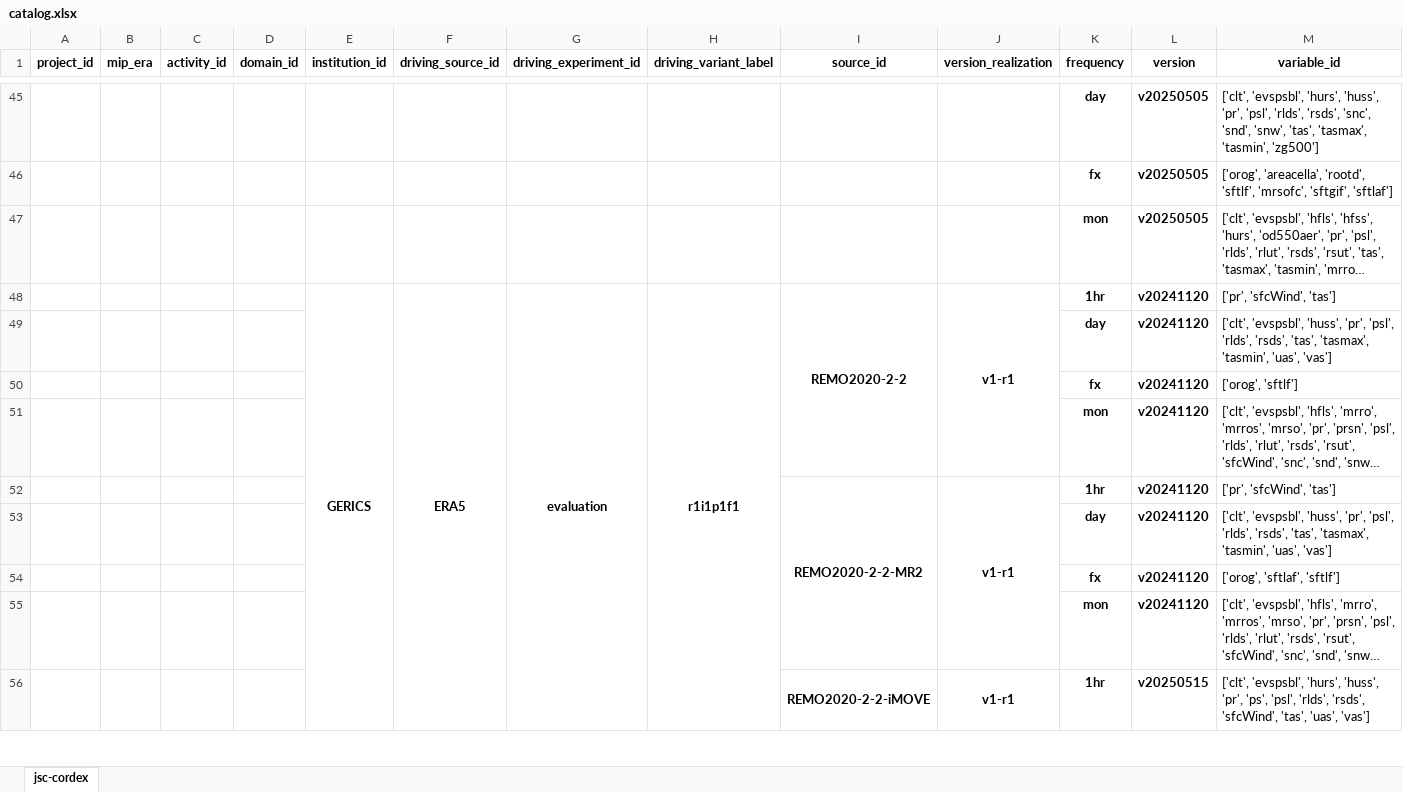
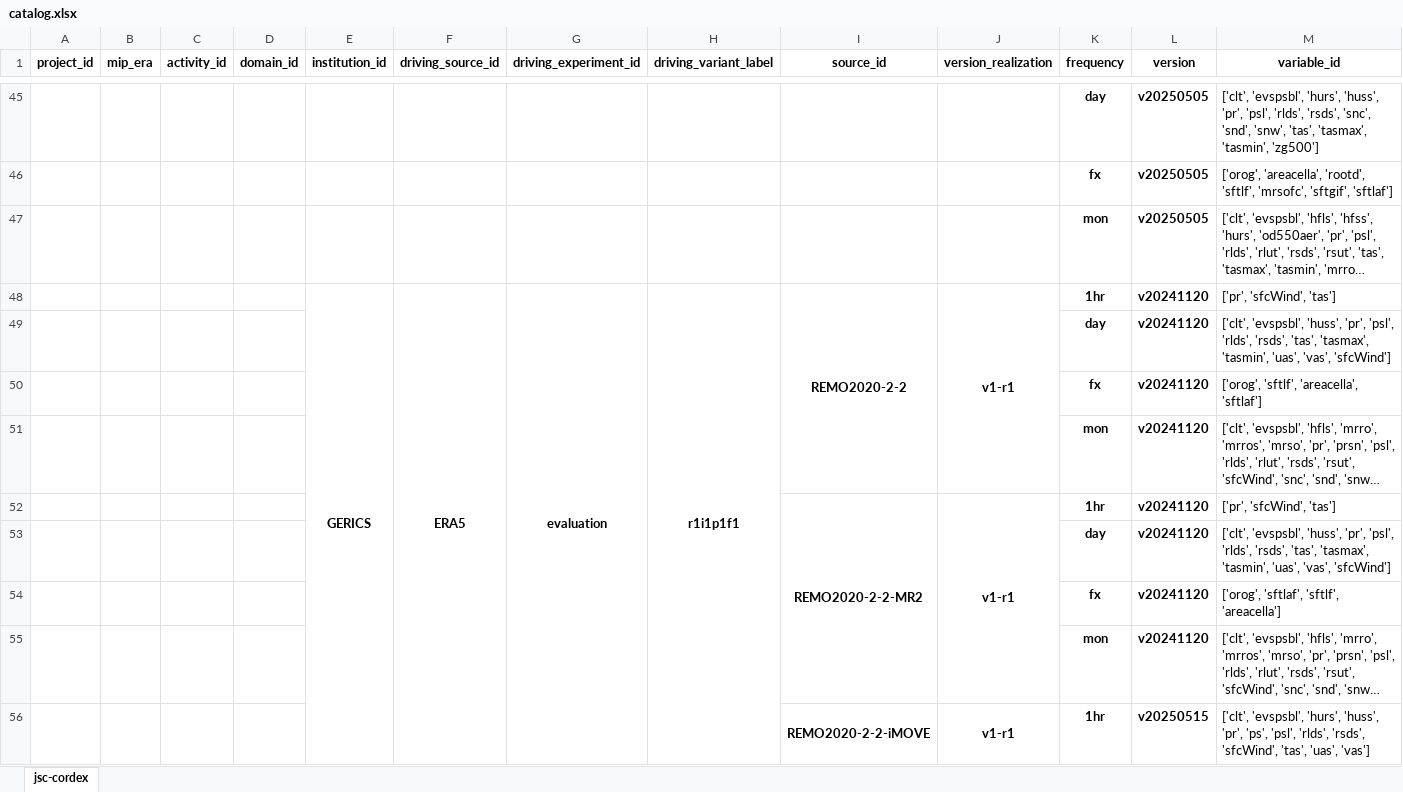
Before and after one commit to larsbuntemeyer/joint-evaluation, an Excel workbook: catalog.xlsx, sheet jsc-cordex, drawn as a sheet; only a part is shown, gaps mark what is left out; long unchanged cells end in …; values as stored, in another font and other column widths than the file's, no borders; the diff names each change by its address in the sheet, - before the commit and + after, or states it on an @@ line.

```diff
--- a/catalog.xlsx (sheet jsc-cordex)
+++ b/catalog.xlsx (sheet jsc-cordex)
-M49 (variable_id): …'tasmin', 'uas', 'vas']
+M49 (variable_id): …'tasmin', 'uas', 'vas', 'sfcWind']
-M50 (variable_id): ['orog', 'sftlf']
+M50 (variable_id): ['orog', 'sftlf', 'areacella', 'sftlaf']
-M53 (variable_id): …'tasmin', 'uas', 'vas']
+M53 (variable_id): …'tasmin', 'uas', 'vas', 'sfcWind']
-M54 (variable_id): ['orog', 'sftlaf', 'sftlf']
+M54 (variable_id): ['orog', 'sftlaf', 'sftlf', 'areacella']
```
